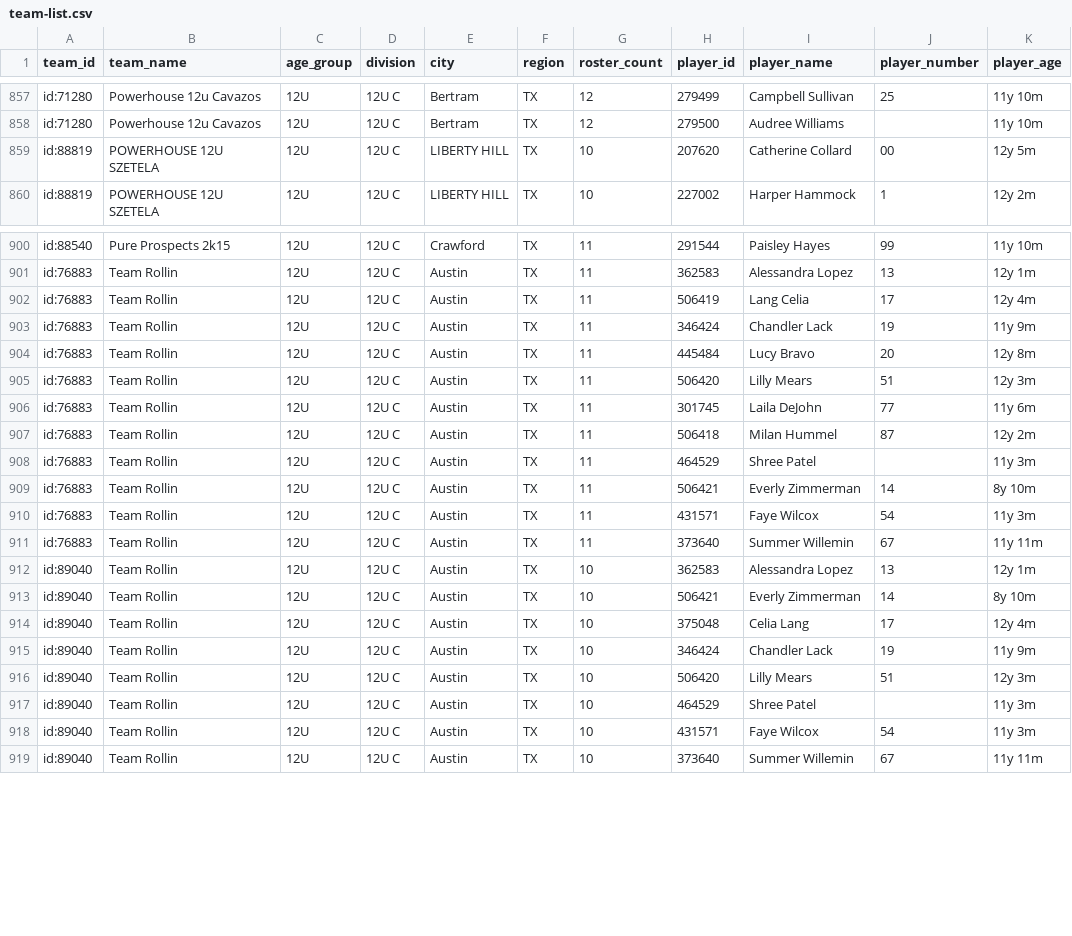
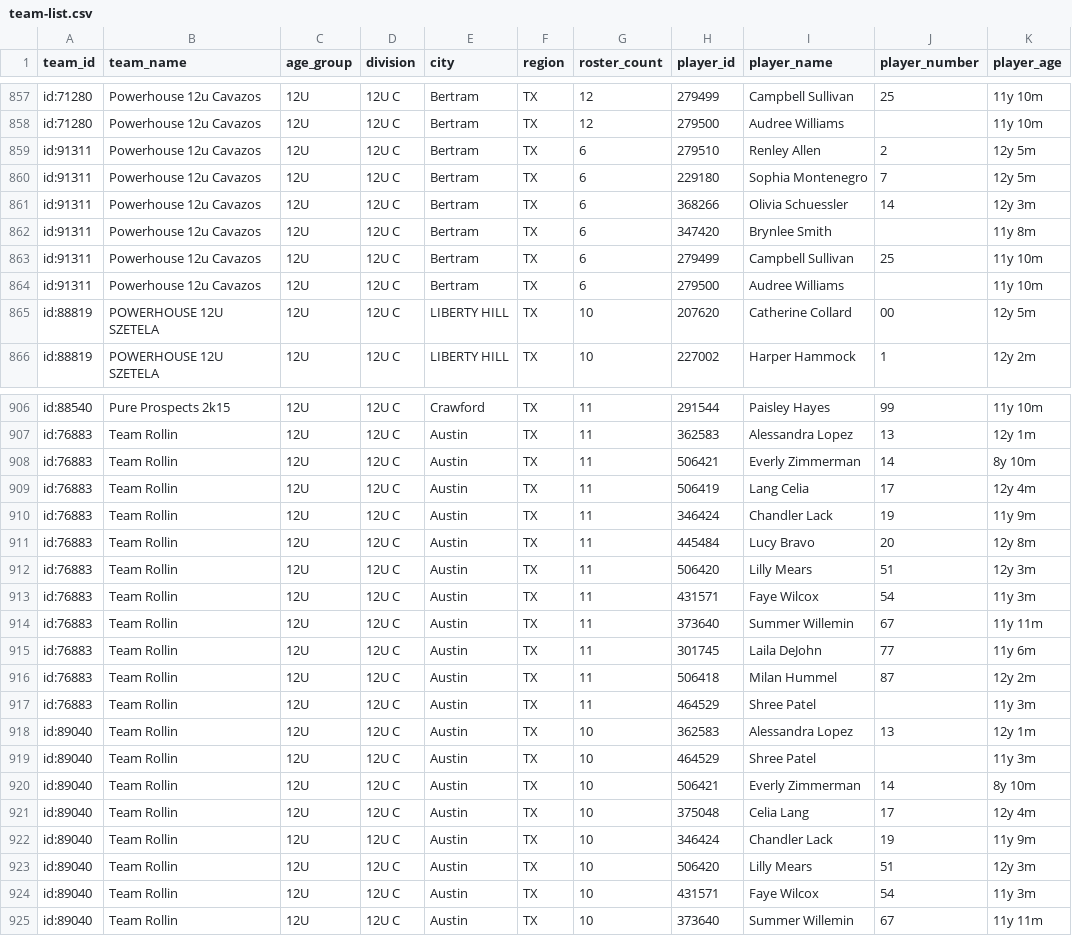
Before and after one commit to jeremiah9980/ncs-monitor, a CSV file: reports/team-list.csv, drawn as a sheet; only a part is shown, gaps mark what is left out; the diff covers the shown part only.

```diff
--- a/reports/team-list.csv
+++ b/reports/team-list.csv
@@ -858,2 +858,8 @@ id:71280,Powerhouse 12u Cavazos,12U,12U C,Bertram,TX,12,279499,Campbell Sullivan
 id:71280,Powerhouse 12u Cavazos,12U,12U C,Bertram,TX,12,279500,Audree Williams,,11y 10m
+id:91311,Powerhouse 12u Cavazos,12U,12U C,Bertram,TX,6,279510,Renley Allen,2,12y 5m
+id:91311,Powerhouse 12u Cavazos,12U,12U C,Bertram,TX,6,229180,Sophia Montenegro,7,12y 5m
+id:91311,Powerhouse 12u Cavazos,12U,12U C,Bertram,TX,6,368266,Olivia Schuessler,14,12y 3m
+id:91311,Powerhouse 12u Cavazos,12U,12U C,Bertram,TX,6,347420,Brynlee Smith,,11y 8m
+id:91311,Powerhouse 12u Cavazos,12U,12U C,Bertram,TX,6,279499,Campbell Sullivan,25,11y 10m
+id:91311,Powerhouse 12u Cavazos,12U,12U C,Bertram,TX,6,279500,Audree Williams,,11y 10m
 id:88819,POWERHOUSE 12U SZETELA,12U,12U C,LIBERTY HILL,TX,10,207620,Catherine Collard,00,12y 5m
@@ -901,2 +907,3 @@ id:88540,Pure Prospects 2k15,12U,12U C,Crawford,TX,11,291544,Paisley Hayes,99,11
 id:76883,Team Rollin,12U,12U C,Austin,TX,11,362583,Alessandra Lopez,13,12y 1m
+id:76883,Team Rollin,12U,12U C,Austin,TX,11,506421,Everly Zimmerman,14,8y 10m
 id:76883,Team Rollin,12U,12U C,Austin,TX,11,506419,Lang Celia,17,12y 4m
@@ -905,2 +912,4 @@ id:76883,Team Rollin,12U,12U C,Austin,TX,11,445484,Lucy Bravo,20,12y 8m
 id:76883,Team Rollin,12U,12U C,Austin,TX,11,506420,Lilly Mears,51,12y 3m
+id:76883,Team Rollin,12U,12U C,Austin,TX,11,431571,Faye Wilcox,54,11y 3m
+id:76883,Team Rollin,12U,12U C,Austin,TX,11,373640,Summer Willemin,67,11y 11m
 id:76883,Team Rollin,12U,12U C,Austin,TX,11,301745,Laila DeJohn,77,11y 6m
@@ -908,6 +917,4 @@ id:76883,Team Rollin,12U,12U C,Austin,TX,11,506418,Milan Hummel,87,12y 2m
 id:76883,Team Rollin,12U,12U C,Austin,TX,11,464529,Shree Patel,,11y 3m
-id:76883,Team Rollin,12U,12U C,Austin,TX,11,506421,Everly Zimmerman,14,8y 10m
-id:76883,Team Rollin,12U,12U C,Austin,TX,11,431571,Faye Wilcox,54,11y 3m
-id:76883,Team Rollin,12U,12U C,Austin,TX,11,373640,Summer Willemin,67,11y 11m
 id:89040,Team Rollin,12U,12U C,Austin,TX,10,362583,Alessandra Lopez,13,12y 1m
+id:89040,Team Rollin,12U,12U C,Austin,TX,10,464529,Shree Patel,,11y 3m
 id:89040,Team Rollin,12U,12U C,Austin,TX,10,506421,Everly Zimmerman,14,8y 10m
@@ -916,3 +923,2 @@ id:89040,Team Rollin,12U,12U C,Austin,TX,10,346424,Chandler Lack,19,11y 9m
 id:89040,Team Rollin,12U,12U C,Austin,TX,10,506420,Lilly Mears,51,12y 3m
-id:89040,Team Rollin,12U,12U C,Austin,TX,10,464529,Shree Patel,,11y 3m
 id:89040,Team Rollin,12U,12U C,Austin,TX,10,431571,Faye Wilcox,54,11y 3m
```
Also changed, not shown: 9 added rows and 34 moved rows elsewhere in this file, reports/changelog.csv, 5 other files.
